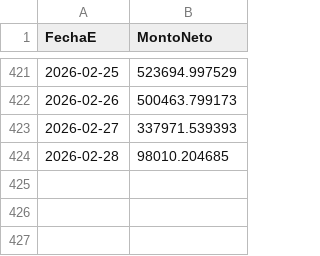
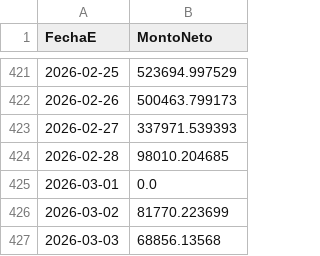
Before and after one commit to JuanBarcenasManuel/Proyeccion-SQL, a CSV file: ventas_historicas.csv, drawn as a sheet; only a part is shown, gaps mark what is left out.

Commit message:
Add files via upload

```diff
--- a/ventas_historicas.csv
+++ b/ventas_historicas.csv
@@ -424 +424,4 @@ FechaE,MontoNeto
 2026-02-28,98010.204685
+2026-03-01,0.0
+2026-03-02,81770.223699
+2026-03-03,68856.13568
```
